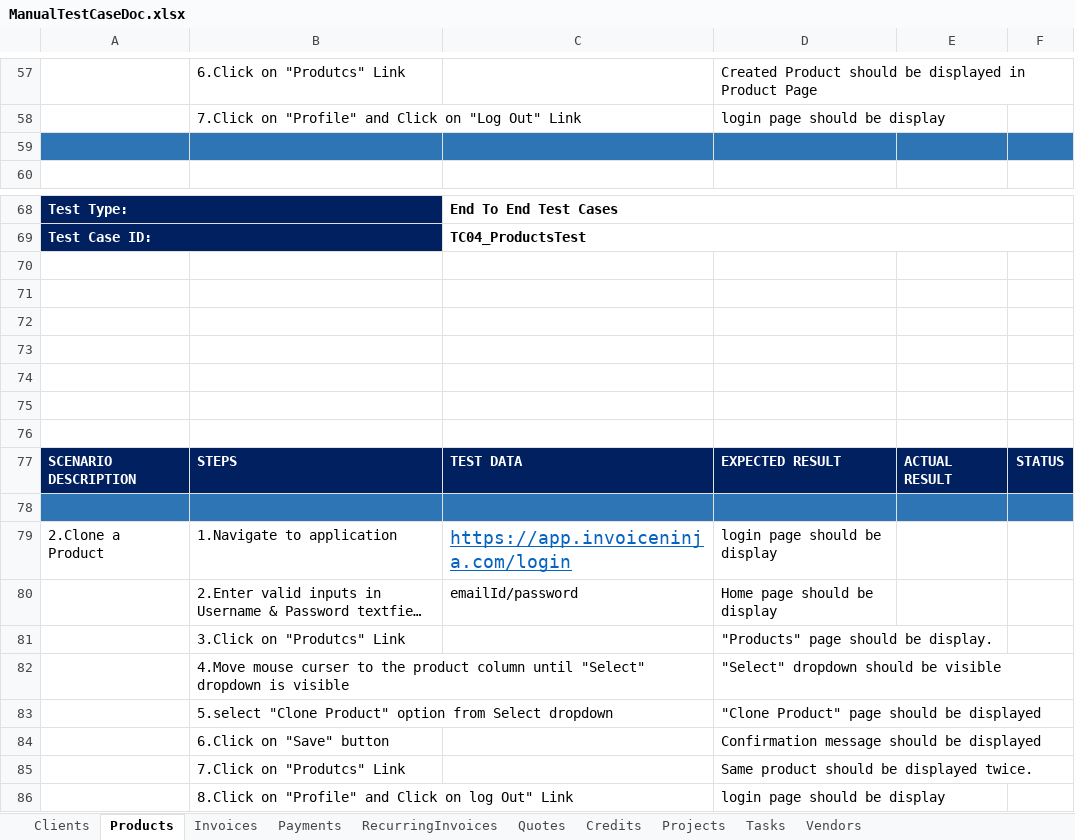
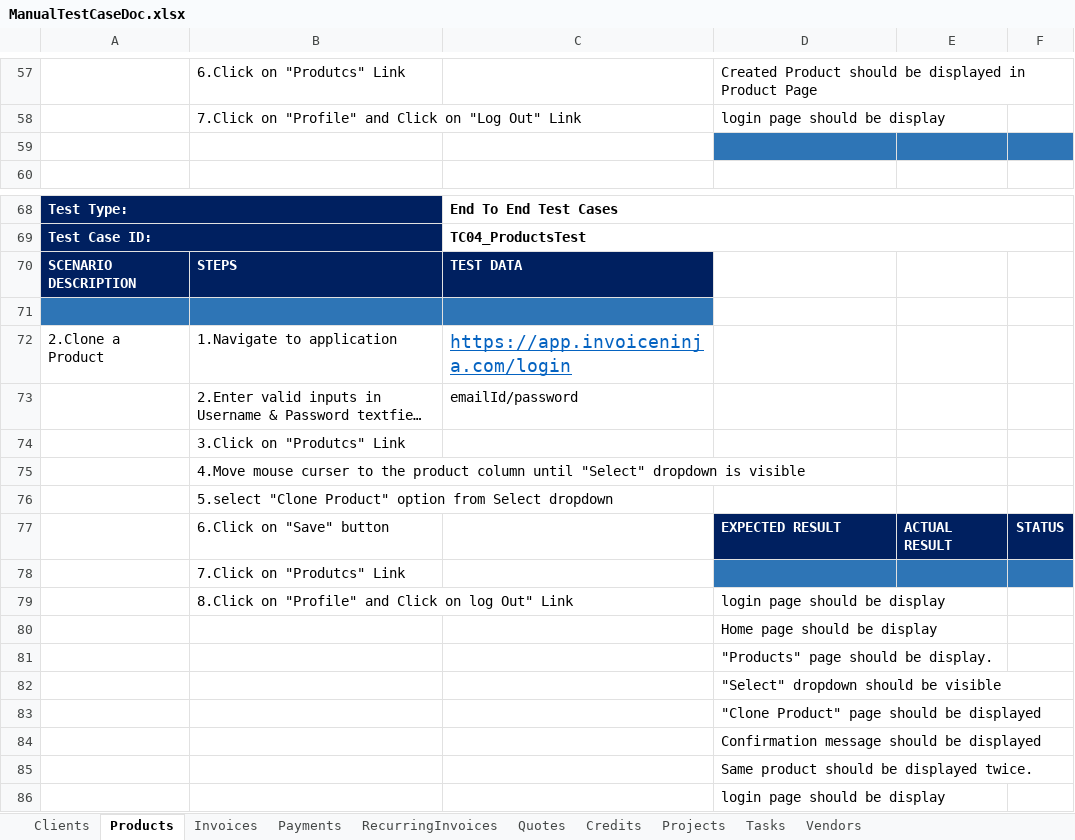
Before and after one commit to SumanthELF/Workshop_1, an Excel workbook: InvoiceNinja/src/main/resources/ManualTestCaseDoc.xlsx, sheet Products, drawn as a sheet; only a part is shown, gaps mark what is left out; long unchanged cells end in …; values as stored, in another font and other column widths than the file's, no borders; removed rows and columns are numbered as before the commit, all else as after; the diff names each change by its address in the sheet, - before the commit and + after, or states it on an @@ line.

Commit message:
TC03_ProductsTest TC04_ProductsTest Manual Test cases is added

```diff
--- a/InvoiceNinja/src/main/resources/ManualTestCaseDoc.xlsx (sheet Products)
+++ b/InvoiceNinja/src/main/resources/ManualTestCaseDoc.xlsx (sheet Products)
-A59:C59 fill: #2E75B6
+A59:C59 fill: none
+row 70: SCENARIO DESCRIPTION | STEPS | TEST DATA
-A71:C71 fill: none
+A71:C71 fill: #2E75B6
-row 71: (empty)
-row 72: (empty)
-row 73: (empty)
-row 74: (empty)
-row 75: (empty)
-row 76: (empty)
-row 77: SCENARIO DESCRIPTION | STEPS | TEST DATA | EXPECTED RESULT | ACTUAL RESULT | STATUS
-row 78: (empty)
-D72: login page should be display
+D72: (empty)
-D73: Home page should be display
+D73: (empty)
-D74: "Products" page should be display.
+D74: (empty)
-D75: "Select" dropdown should be visible
+D75: (empty)
-D76: "Clone Product" page should be displayed
+D76: (empty)
-row 84:  | 6.Click on "Save" button |  | Confirmation message should be displayed
-row 85:  | 7.Click on "Produtcs" Link |  | Same product should be displayed twice.
+row 77:  | 6.Click on "Save" button |  | EXPECTED RESULT | ACTUAL RESULT | STATUS
+row 78:  | 7.Click on "Produtcs" Link
+row 80:  |  |  | Home page should be display
+row 81:  |  |  | "Products" page should be display.
+row 82:  |  |  | "Select" dropdown should be visible
+row 83:  |  |  | "Clone Product" page should be displayed
+row 84:  |  |  | Confirmation message should be displayed
+row 85:  |  |  | Same product should be displayed twice.
+row 86:  |  |  | login page should be display
```
